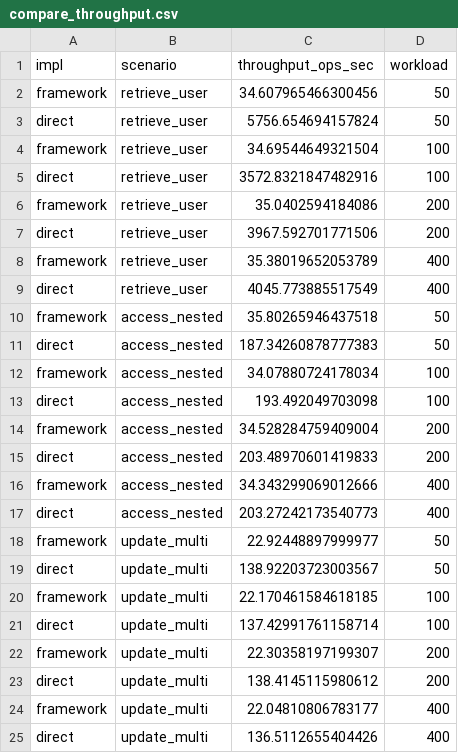
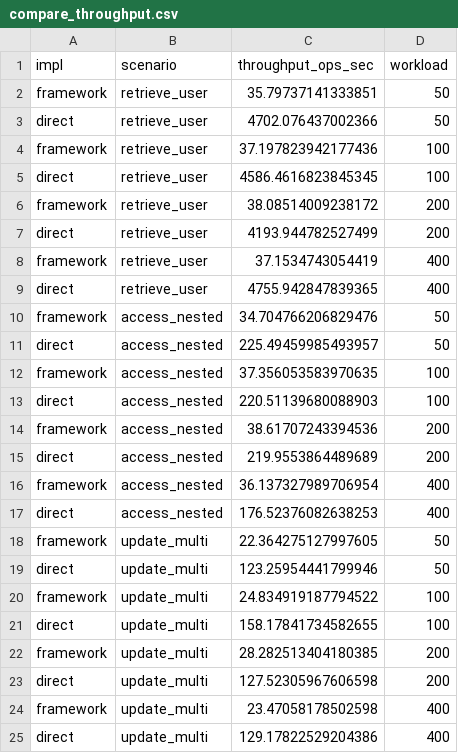
Before and after one commit to ayushs018/databases_assignment_1, a CSV file: adaptive_ingestion/perf_out/compare_throughput.csv, drawn as a sheet.

```diff
--- a/adaptive_ingestion/perf_out/compare_throughput.csv
+++ b/adaptive_ingestion/perf_out/compare_throughput.csv
@@ -1,25 +1,25 @@
 impl,scenario,throughput_ops_sec,workload
-framework,retrieve_user,34.607965466300456,50
-direct,retrieve_user,5756.654694157824,50
-framework,retrieve_user,34.69544649321504,100
-direct,retrieve_user,3572.8321847482916,100
-framework,retrieve_user,35.0402594184086,200
-direct,retrieve_user,3967.592701771506,200
-framework,retrieve_user,35.38019652053789,400
-direct,retrieve_user,4045.773885517549,400
-framework,access_nested,35.80265946437518,50
-direct,access_nested,187.34260878777383,50
-framework,access_nested,34.07880724178034,100
-direct,access_nested,193.492049703098,100
-framework,access_nested,34.528284759409004,200
-direct,access_nested,203.48970601419833,200
-framework,access_nested,34.343299069012666,400
-direct,access_nested,203.27242173540773,400
-framework,update_multi,22.92448897999977,50
-direct,update_multi,138.92203723003567,50
-framework,update_multi,22.170461584618185,100
-direct,update_multi,137.42991761158714,100
-framework,update_multi,22.30358197199307,200
-direct,update_multi,138.4145115980612,200
-framework,update_multi,22.04810806783177,400
-direct,update_multi,136.5112655404426,400
+framework,retrieve_user,35.79737141333851,50
+direct,retrieve_user,4702.076437002366,50
+framework,retrieve_user,37.197823942177436,100
+direct,retrieve_user,4586.4616823845345,100
+framework,retrieve_user,38.08514009238172,200
+direct,retrieve_user,4193.944782527499,200
+framework,retrieve_user,37.1534743054419,400
+direct,retrieve_user,4755.942847839365,400
+framework,access_nested,34.704766206829476,50
+direct,access_nested,225.49459985493957,50
+framework,access_nested,37.356053583970635,100
+direct,access_nested,220.51139680088903,100
+framework,access_nested,38.61707243394536,200
+direct,access_nested,219.9553864489689,200
+framework,access_nested,36.137327989706954,400
+direct,access_nested,176.52376082638253,400
+framework,update_multi,22.364275127997605,50
+direct,update_multi,123.25954441799946,50
+framework,update_multi,24.834919187794522,100
+direct,update_multi,158.17841734582655,100
+framework,update_multi,28.282513404180385,200
+direct,update_multi,127.52305967606598,200
+framework,update_multi,23.47058178502598,400
+direct,update_multi,129.17822529204386,400
```
Also changed, not shown: adaptive_ingestion/perf_out/compare_latency.csv, adaptive_ingestion/perf_out/perf_results_http.csv, 8 other files.
